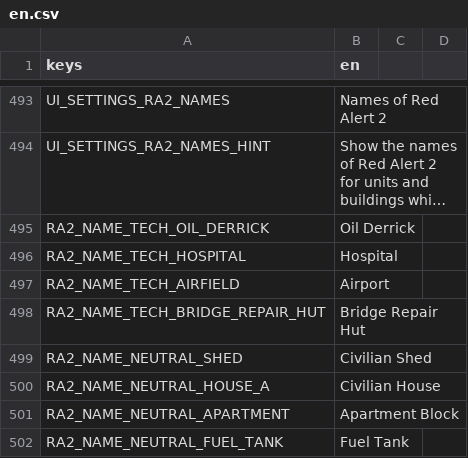
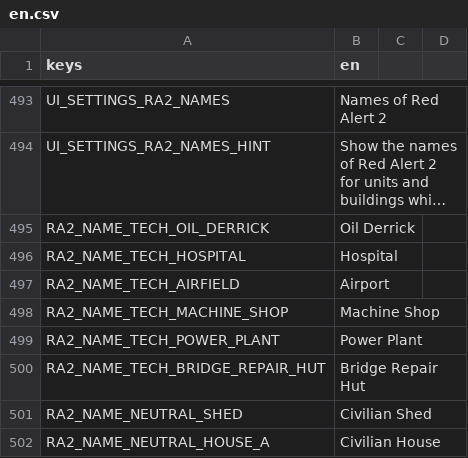
Before and after one commit to MidoMiddle/Red-Alert-2-godot-muiltiplayer-not-original, a CSV file: game/localization/en.csv, drawn as a sheet; only a part is shown, gaps mark what is left out; the shorter side is filled out with more unchanged rows; long unchanged cells end in …; the diff names each change by its address in the sheet, - before the commit and + after, or states it on an @@ line.

```diff
--- a/game/localization/en.csv
+++ b/game/localization/en.csv
+row 498: RA2_NAME_TECH_MACHINE_SHOP | Machine Shop
+row 499: RA2_NAME_TECH_POWER_PLANT | Power Plant
```
Also changed, not shown: 16 other files.
